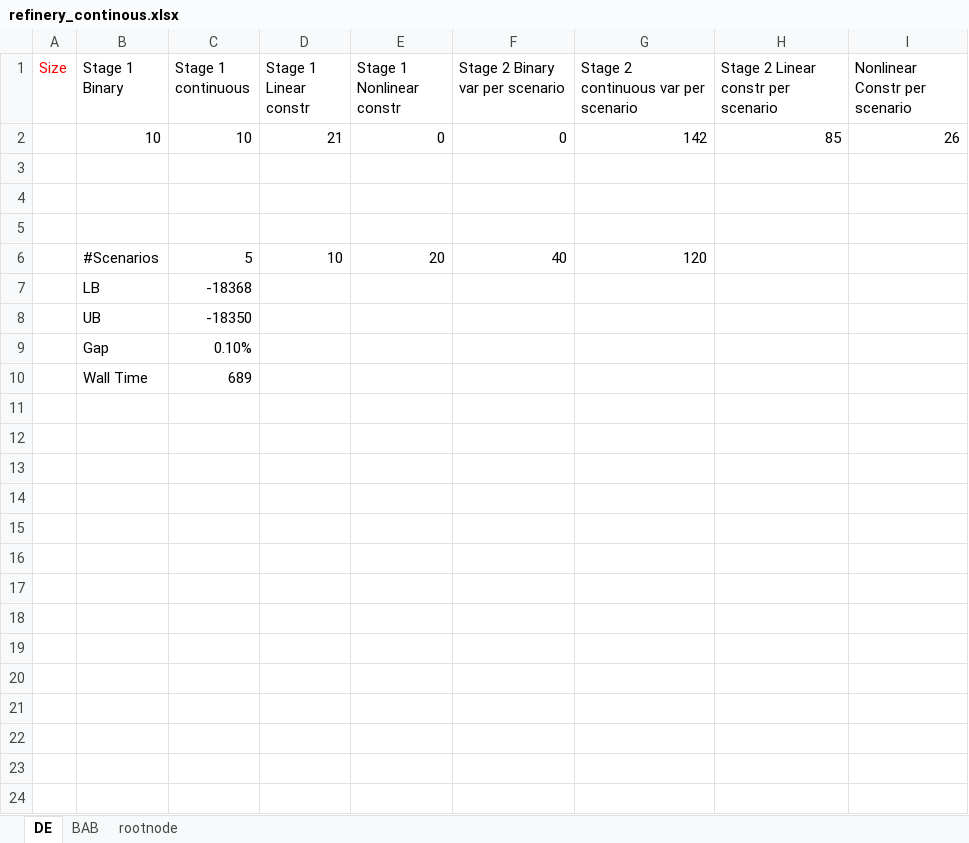
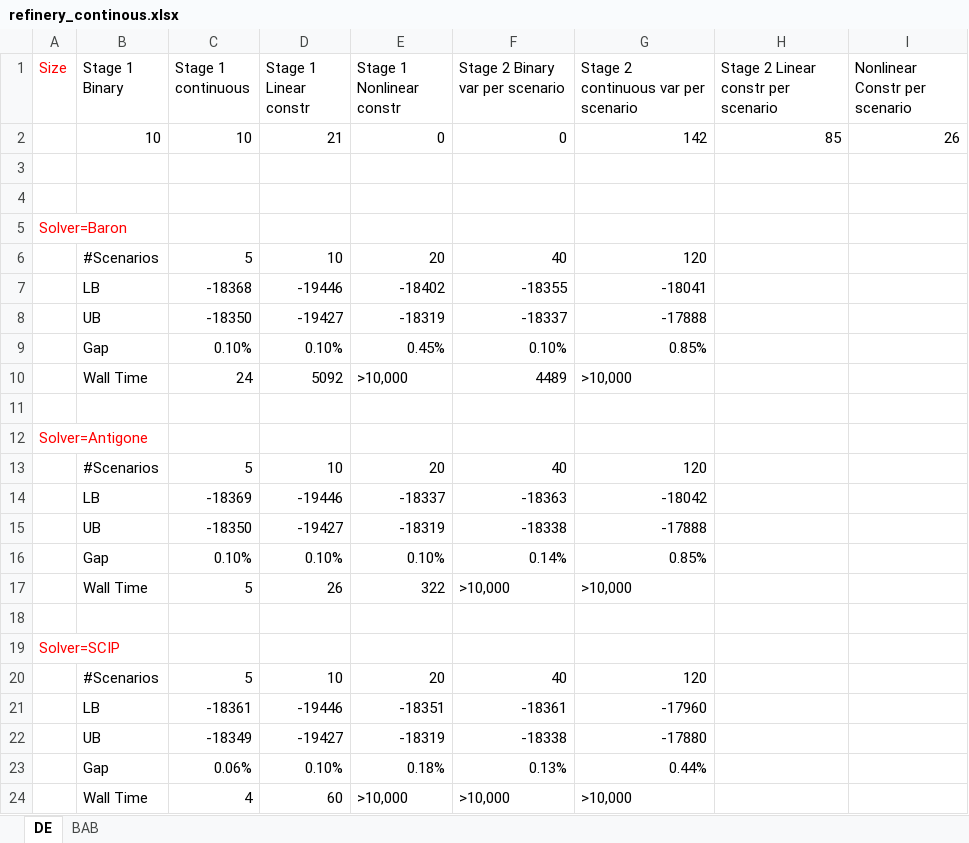
Before and after one commit to bbrunaud/PlasmoAlgorithms.jl, an Excel workbook: examples/refinery_model/continous/refinery_continous.xlsx, sheet DE, drawn as a sheet; values as stored, in another font and other column widths than the file's, no borders; removed rows and columns are numbered as before the commit, all else as after; the diff names each change by its address in the sheet, - before the commit and + after, or states it on an @@ line.

```diff
--- a/examples/refinery_model/continous/refinery_continous.xlsx (sheet DE)
+++ b/examples/refinery_model/continous/refinery_continous.xlsx (sheet DE)
-sheet tab: rootnode
+row 5: Solver=Baron
+row 6:  | #Scenarios | 5 | 10 | 20 | 40 | 120
+row 7:  | LB | -18368 | -19446 | -18402 | -18355 | -18041
+row 8:  | UB | -18350 | -19427 | -18319 | -18337 | -17888
+row 9:  | Gap | 0.10% | 0.10% | 0.45% | 0.10% | 0.85%
+row 10:  | Wall Time | 24 | 5092 | >10,000 | 4489 | >10,000
+row 12: Solver=Antigone
-row 7:  | LB | -18368
-row 8:  | UB | -18350
-row 9:  | Gap | 0.10%
+row 14:  | LB | -18369 | -19446 | -18337 | -18363 | -18042
+row 15:  | UB | -18350 | -19427 | -18319 | -18338 | -17888
+row 16:  | Gap | 0.10% | 0.10% | 0.10% | 0.14% | 0.85%
+row 17:  | Wall Time | 5 | 26 | 322 | >10,000 | >10,000
-row 18:  | Wall Time | 689
+row 18: (empty)
+row 19: Solver=SCIP
+row 20:  | #Scenarios | 5 | 10 | 20 | 40 | 120
+row 21:  | LB | -18361 | -19446 | -18351 | -18361 | -17960
+row 22:  | UB | -18349 | -19427 | -18319 | -18338 | -17880
+row 23:  | Gap | 0.06% | 0.10% | 0.18% | 0.13% | 0.44%
+row 24:  | Wall Time | 4 | 60 | >10,000 | >10,000 | >10,000
```
Also changed, not shown: sheet BAB, examples/PoolingContract/._PoolingContract_results.xlsx, examples/PoolingContract/PoolingContract_results.xlsx, 49 other files.
